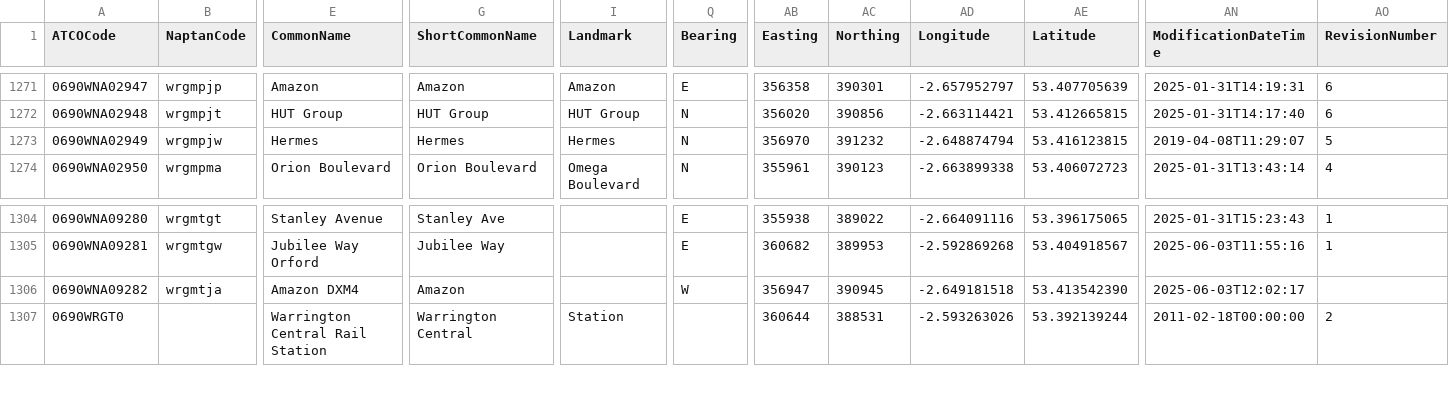
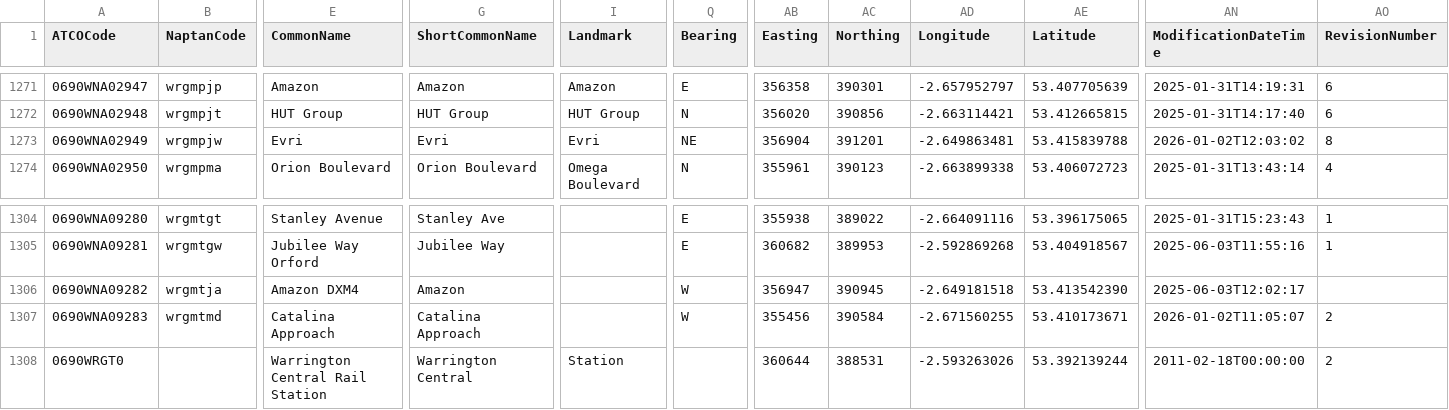
Before and after one commit to ldjb/naptan-nptg-history, a CSV file: 069Stops.csv, drawn as a sheet; only a part is shown, gaps mark what is left out; rows hold the shown columns only; the diff names each change by its address in the sheet, - before the commit and + after, or states it on an @@ line.

```diff
--- a/069Stops.csv
+++ b/069Stops.csv
-E1273 (CommonName): Hermes
+E1273 (CommonName): Evri
-G1273 (ShortCommonName): Hermes
+G1273 (ShortCommonName): Evri
-I1273 (Landmark): Hermes
+I1273 (Landmark): Evri
-Q1273 (Bearing): N
+Q1273 (Bearing): NE
-AB1273 (Easting): 356970
+AB1273 (Easting): 356904
-AC1273 (Northing): 391232
+AC1273 (Northing): 391201
-AD1273 (Longitude): -2.648874794
+AD1273 (Longitude): -2.649863481
-AE1273 (Latitude): 53.416123815
+AE1273 (Latitude): 53.415839788
-AN1273 (ModificationDateTime): 2019-04-08T11:29:07
+AN1273 (ModificationDateTime): 2026-01-02T12:03:02
-AO1273 (RevisionNumber): 5
+AO1273 (RevisionNumber): 8
+row 1307: 0690WNA09283 | wrgmtmd | Catalina Approach | Catalina Approach |  | W | 355456 | 390584 | -2.671560255 | 53.410173671 | 2026-01-02T11:05:07 | 2
```
Also changed, not shown: 5 other files.
